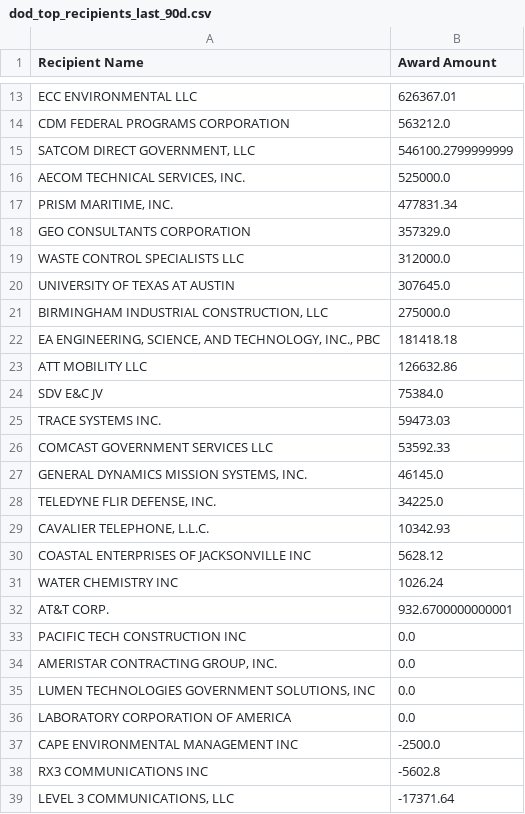
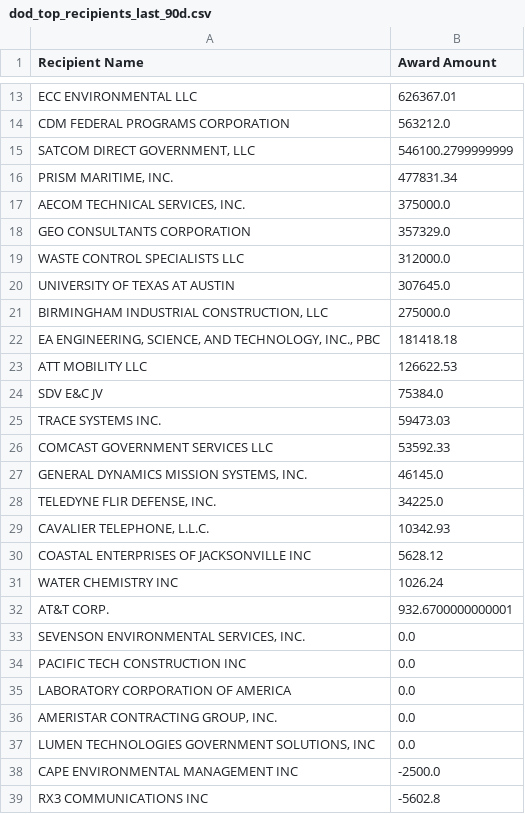
Before and after one commit to feldmangn/nih-awards-tracker, a CSV file: data/dod_top_recipients_last_90d.csv, drawn as a sheet; only a part is shown, gaps mark what is left out; the shorter side is filled out with more unchanged rows.

```diff
--- a/data/dod_top_recipients_last_90d.csv
+++ b/data/dod_top_recipients_last_90d.csv
@@ -15,4 +15,4 @@ CDM FEDERAL PROGRAMS CORPORATION,563212.0
 "SATCOM DIRECT GOVERNMENT, LLC",546100.2799999999
-"AECOM TECHNICAL SERVICES, INC.",525000.0
 "PRISM MARITIME, INC.",477831.34
+"AECOM TECHNICAL SERVICES, INC.",375000.0
 GEO CONSULTANTS CORPORATION,357329.0
@@ -22,3 +22,3 @@ UNIVERSITY OF TEXAS AT AUSTIN,307645.0
 "EA ENGINEERING, SCIENCE, AND TECHNOLOGY, INC., PBC",181418.18
-ATT MOBILITY LLC,126632.86
+ATT MOBILITY LLC,126622.53
 SDV E&C JV,75384.0
@@ -32,6 +32,7 @@ WATER CHEMISTRY INC,1026.24
 AT&T CORP.,932.6700000000001
+"SEVENSON ENVIRONMENTAL SERVICES, INC.",0.0
 PACIFIC TECH CONSTRUCTION INC,0.0
+LABORATORY CORPORATION OF AMERICA,0.0
 "AMERISTAR CONTRACTING GROUP, INC.",0.0
 "LUMEN TECHNOLOGIES GOVERNMENT SOLUTIONS, INC",0.0
-LABORATORY CORPORATION OF AMERICA,0.0
 CAPE ENVIRONMENTAL MANAGEMENT INC,-2500.0
```
Also changed, not shown: data/cms_awards_last_90d.csv, data/cms_top_recipients_last_90d_enriched.csv, 22 other files.
